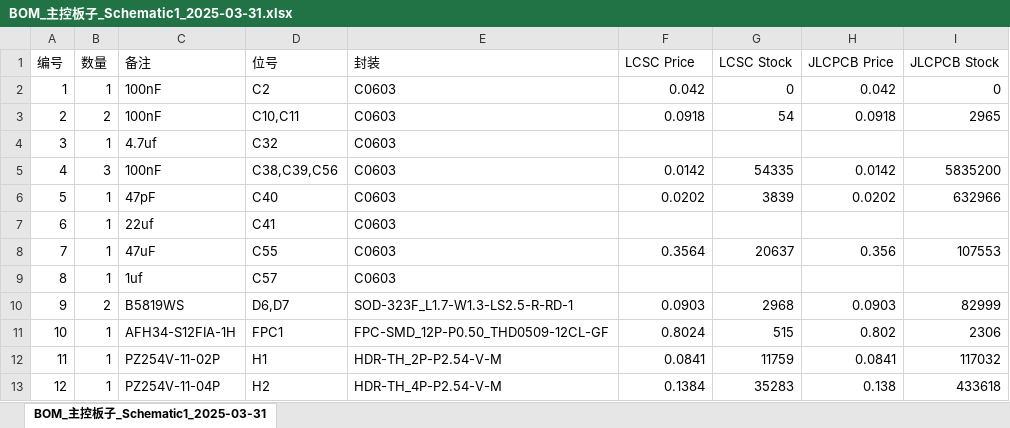
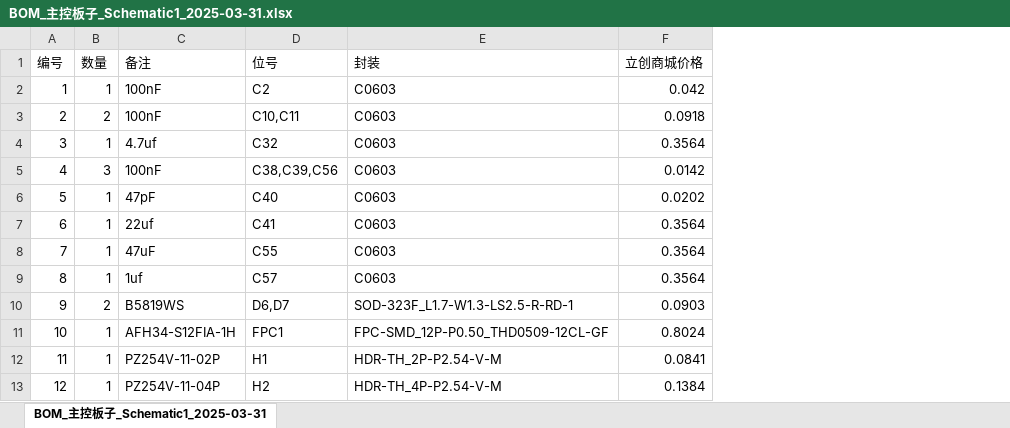
Before and after one commit to bestlaohe/newmsg, an Excel workbook: pcb/BOM_主控板子_Schematic1_2025-03-31.xlsx, sheet BOM_主控板子_Schematic1_2025-03-31, drawn as a sheet; only a part is shown; values as stored, in another font and other column widths than the file's, no cell formats; removed rows and columns are numbered as before the commit, all else as after; the diff covers the shown part only; the diff names each change by its address in the sheet, - before the commit and + after, or states it on an @@ line.

```diff
--- a/pcb/BOM_主控板子_Schematic1_2025-03-31.xlsx (sheet BOM_主控板子_Schematic1_2025-03-31)
+++ b/pcb/BOM_主控板子_Schematic1_2025-03-31.xlsx (sheet BOM_主控板子_Schematic1_2025-03-31)
-column G (LCSC Stock), rows 2-13: 0 | 54 |  | 54335 | 3839 |  | 20637 |  | 2968 | 515 | 11759 | 35283
-column H (JLCPCB Price), rows 2-13: 0.042 | 0.0918 |  | 0.0142 | 0.0202 |  | 0.356 |  | 0.0903 | 0.802 | 0.0841 | 0.138
-column I (JLCPCB Stock), rows 2-13: 0 | 2965 |  | 5835200 | 632966 |  | 107553 |  | 82999 | 2306 | 117032 | 433618
-F1: LCSC Price
+F1: 立创商城价格
-F4 (立创商城价格): (empty)
+F4 (立创商城价格): 0.3564
-F7 (立创商城价格): (empty)
+F7 (立创商城价格): 0.3564
-F9 (立创商城价格): (empty)
+F9 (立创商城价格): 0.3564
```
Also changed, not shown: 5 added rows, 1 removed row and 12 edited cells elsewhere in this sheet, cell formats.
